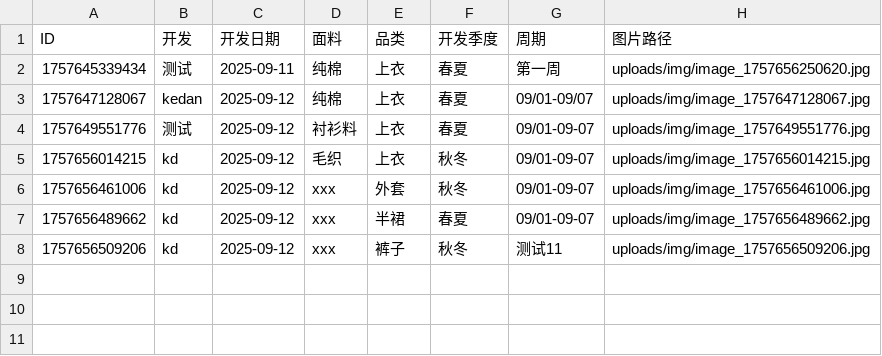
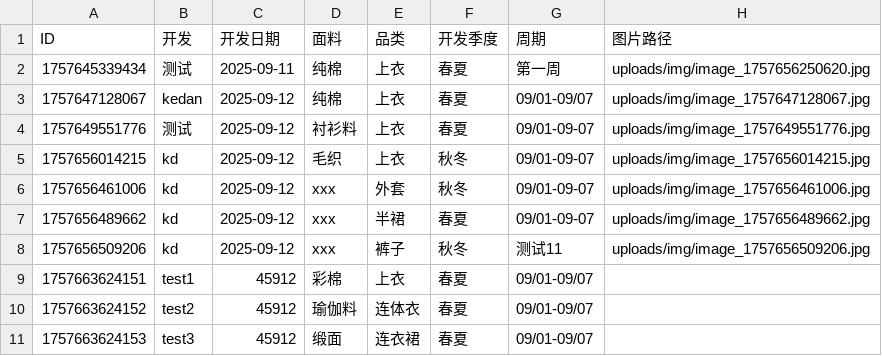
Before and after one commit to wasdkd/Amazon, a CSV file: uploads/products.csv, drawn as a sheet; the diff names each change by its address in the sheet, - before the commit and + after, or states it on an @@ line.

Commit message:
批量更新产品数据: 添加3条记录

```diff
--- a/uploads/products.csv
+++ b/uploads/products.csv
+row 9: 1757663624151 | test1 | 45912 | 彩棉 | 上衣 | 春夏 | 09/01-09/07
+row 10: 1757663624152 | test2 | 45912 | 瑜伽料 | 连体衣 | 春夏 | 09/01-09/07
+row 11: 1757663624153 | test3 | 45912 | 缎面 | 连衣裙 | 春夏 | 09/01-09/07
```
